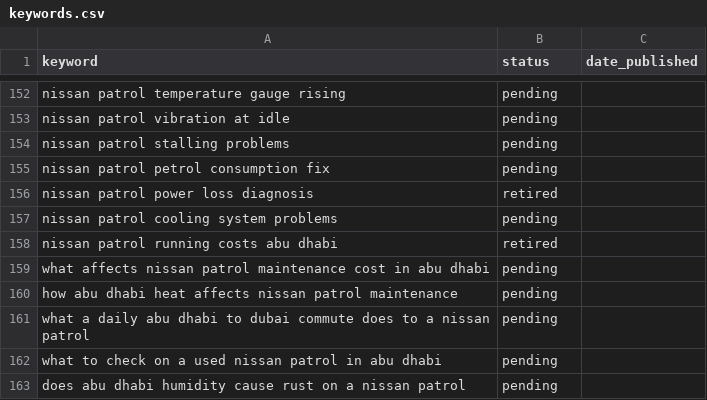
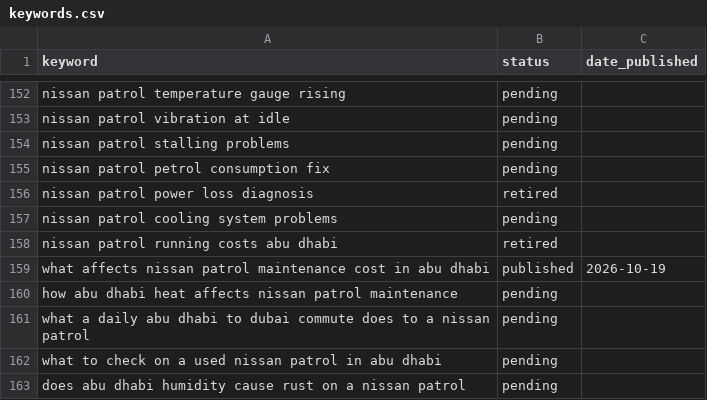
Before and after one commit to cfniclasryden-bot/Patrolgarage, a CSV file: keywords.csv, drawn as a sheet; only a part is shown, gaps mark what is left out.

Commit message:
Auto-publish: what-affects-nissan-patrol-maintenance-cost-in-abu-dhabi

```diff
--- a/keywords.csv
+++ b/keywords.csv
@@ -158,3 +158,3 @@ nissan patrol cooling system problems,pending,
 nissan patrol running costs abu dhabi,retired,
-what affects nissan patrol maintenance cost in abu dhabi,pending,
+what affects nissan patrol maintenance cost in abu dhabi,published,2026-10-19
 how abu dhabi heat affects nissan patrol maintenance,pending,
```
Also changed, not shown: 7 other files.
